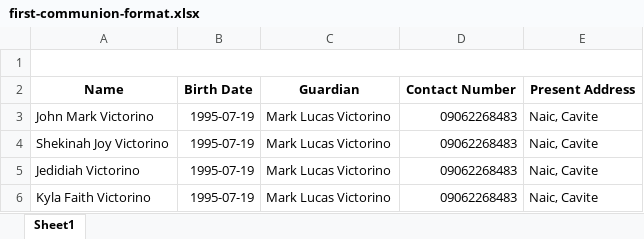
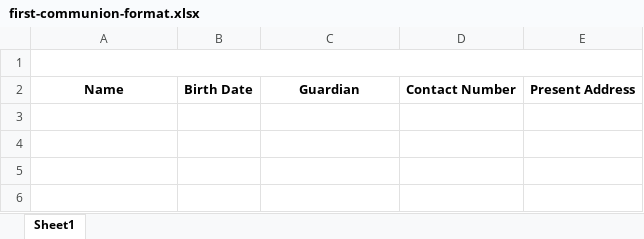
Before and after one commit to victorinojohnmark/church-mis, an Excel workbook: public/forms/first-communion-format.xlsx, sheet Sheet1, drawn as a sheet; values as stored, in another font and other column widths than the file's, no borders; charts and pictures not drawn; the diff names each change by its address in the sheet, - before the commit and + after, or states it on an @@ line.

```diff
--- a/public/forms/first-communion-format.xlsx (sheet Sheet1)
+++ b/public/forms/first-communion-format.xlsx (sheet Sheet1)
-row 3: John Mark Victorino | 1995-07-19 | Mark Lucas Victorino | 09062268483 | Naic, Cavite
-row 4: Shekinah Joy Victorino | 1995-07-19 | Mark Lucas Victorino | 09062268483 | Naic, Cavite
-row 5: Jedidiah Victorino | 1995-07-19 | Mark Lucas Victorino | 09062268483 | Naic, Cavite
-row 6: Kyla Faith Victorino | 1995-07-19 | Mark Lucas Victorino | 09062268483 | Naic, Cavite
```
Also changed, not shown: public/forms/confirmation-format.xlsx, 9 other files.
